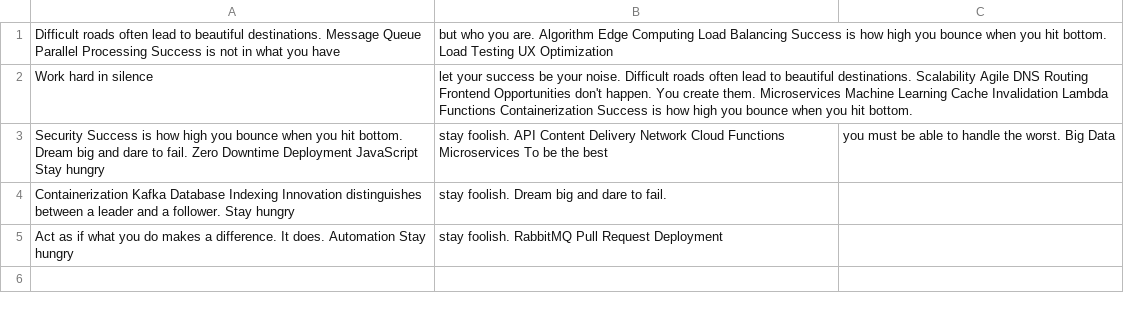
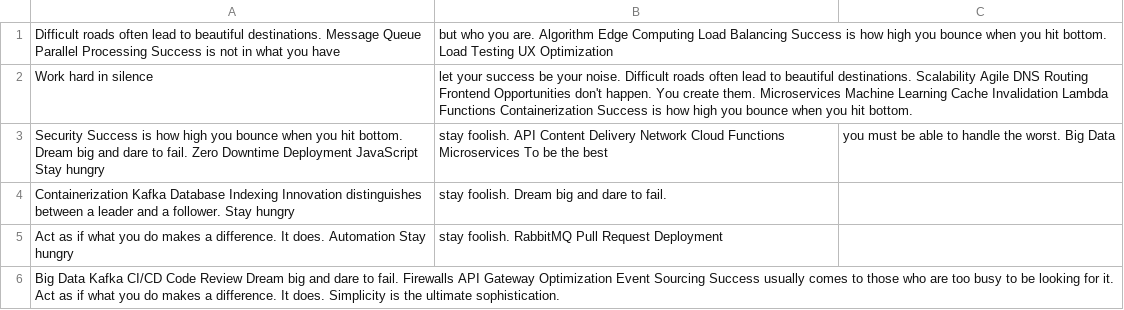
Before and after one commit to afraid-rebuke/refactored-memory, a CSV file: archive/mock_data.csv, drawn as a sheet.

Commit message:
Updated archive

```diff
--- a/archive/mock_data.csv
+++ b/archive/mock_data.csv
@@ -5 +5,2 @@ Containerization Kafka Database Indexing Innovation distinguishes between a lead
 Act as if what you do makes a difference. It does. Automation Stay hungry, stay foolish. RabbitMQ Pull Request Deployment
+Big Data Kafka CI/CD Code Review Dream big and dare to fail. Firewalls API Gateway Optimization Event Sourcing Success usually comes to those who are too busy to be looking for it. Act as if what you do makes a difference. It does. Simplicity is the ultimate sophistication.
```
Also changed, not shown: 2 other files.
